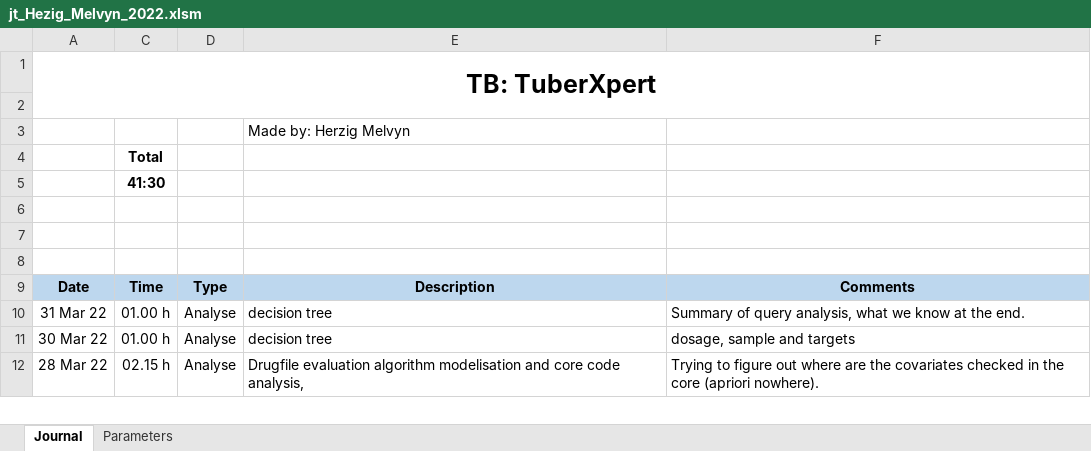
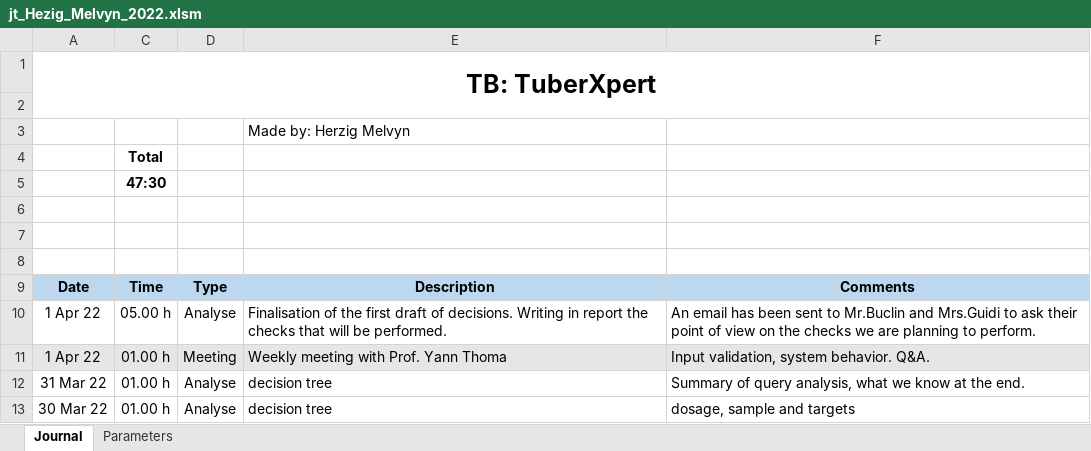
Before and after one commit to MelvynHerzig/2022-herzig, an Excel workbook: publi/jt_Hezig_Melvyn_2022.xlsm, sheet Journal, drawn as a sheet; only a part is shown; the shorter side is filled out with more unchanged rows; values as stored, in another font and other column widths than the file's, no borders; charts and pictures not drawn; the diff names each change by its address in the sheet, - before the commit and + after, or states it on an @@ line.

```diff
--- a/publi/jt_Hezig_Melvyn_2022.xlsm (sheet Journal)
+++ b/publi/jt_Hezig_Melvyn_2022.xlsm (sheet Journal)
-C5: 41:30
+C5: 47:30
+row 10: 1 Apr 22 | 05.00 h | Analyse | Finalisation of the first draft of decisions. Writing in report the checks that will be performed. | An email has been sent to Mr.Buclin and Mrs.Guidi to ask their point of view on the checks we are planning to perform.
+row 11: 1 Apr 22 | 01.00 h | Meeting | Weekly meeting with Prof. Yann Thoma | Input validation, system behavior. Q&A.
```
Also changed, not shown: hidden cells, publi/checks.xlsx, 2 other files.
